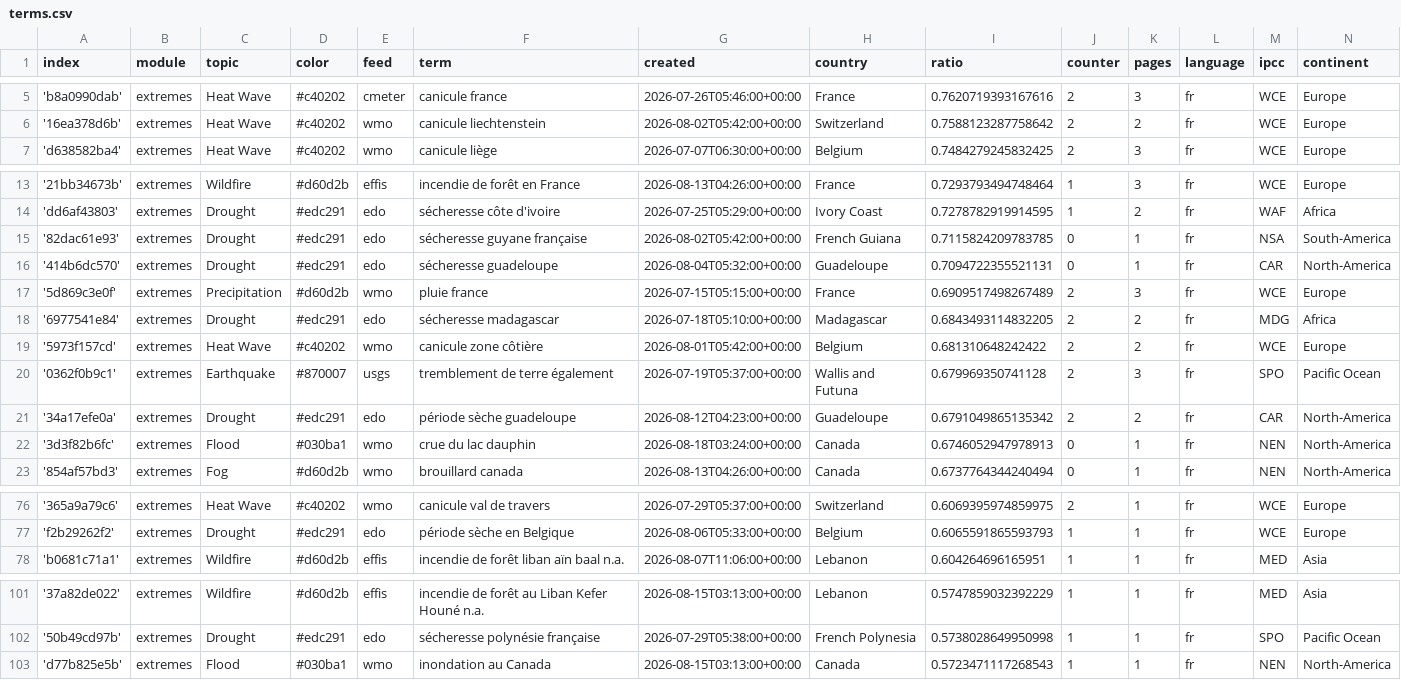
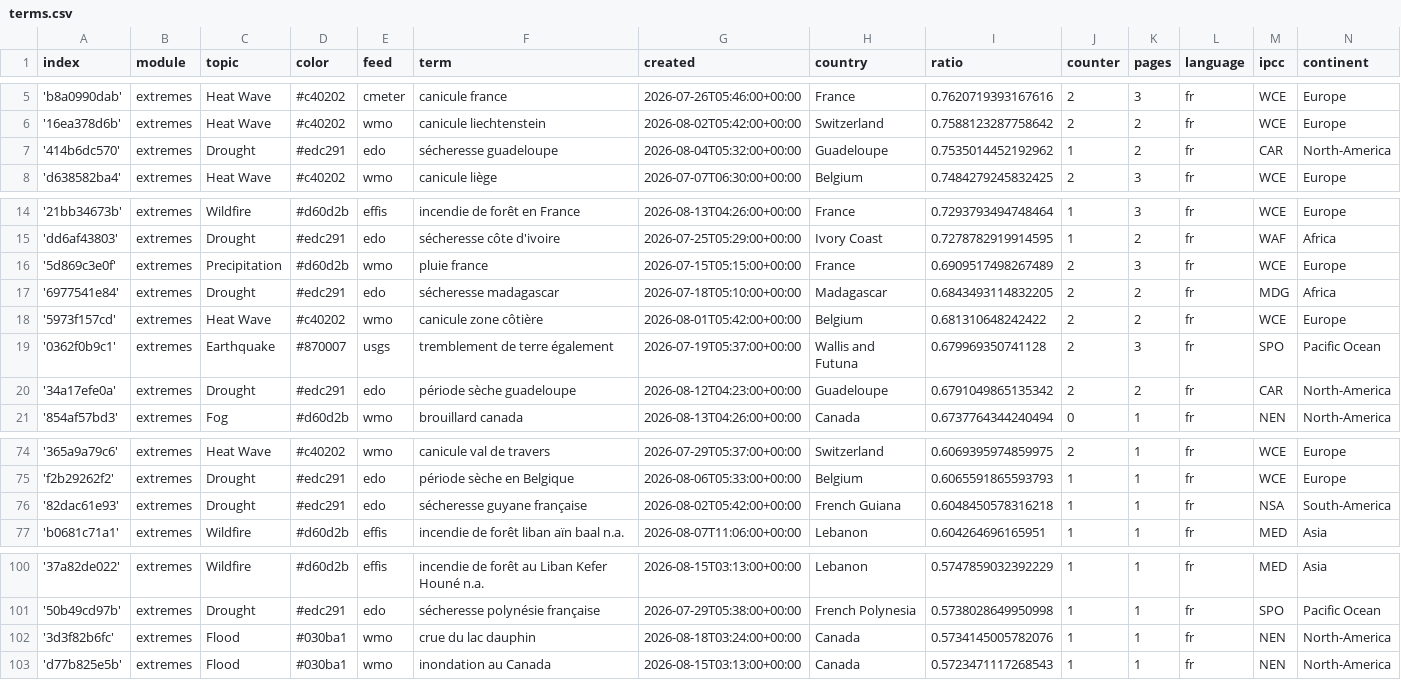
Before and after one commit to TinoH91news/frenchExtremes, a CSV file: terms.csv, drawn as a sheet; only a part is shown, gaps mark what is left out.

Commit message:
Commit from GitHub Actions (harvest:0.0)

```diff
--- a/terms.csv
+++ b/terms.csv
@@ -6,2 +6,3 @@ index,module,topic,color,feed,term,created,country,ratio,counter,pages,language,
 '16ea378d6b',extremes,Heat Wave,#c40202,wmo,canicule liechtenstein,2026-08-02T05:42:00+00:00,Switzerland,0.7588123287758642,2,2,fr,WCE,Europe
+'414b6dc570',extremes,Drought,#edc291,edo,sécheresse guadeloupe,2026-08-04T05:32:00+00:00,Guadeloupe,0.7535014452192962,1,2,fr,CAR,North-America
 'd638582ba4',extremes,Heat Wave,#c40202,wmo,canicule liège,2026-07-07T06:30:00+00:00,Belgium,0.7484279245832425,2,3,fr,WCE,Europe
@@ -14,4 +15,2 @@ index,module,topic,color,feed,term,created,country,ratio,counter,pages,language,
 'dd6af43803',extremes,Drought,#edc291,edo,sécheresse côte d'ivoire,2026-07-25T05:29:00+00:00,Ivory Coast,0.7278782919914595,1,2,fr,WAF,Africa
-'82dac61e93',extremes,Drought,#edc291,edo,sécheresse guyane française,2026-08-02T05:42:00+00:00,French Guiana,0.7115824209783785,0,1,fr,NSA,South-America
-'414b6dc570',extremes,Drought,#edc291,edo,sécheresse guadeloupe,2026-08-04T05:32:00+00:00,Guadeloupe,0.7094722355521131,0,1,fr,CAR,North-America
 '5d869c3e0f',extremes,Precipitation,#d60d2b,wmo,pluie france,2026-07-15T05:15:00+00:00,France,0.6909517498267489,2,3,fr,WCE,Europe
@@ -21,3 +20,2 @@ index,module,topic,color,feed,term,created,country,ratio,counter,pages,language,
 '34a17efe0a',extremes,Drought,#edc291,edo,période sèche guadeloupe,2026-08-12T04:23:00+00:00,Guadeloupe,0.6791049865135342,2,2,fr,CAR,North-America
-'3d3f82b6fc',extremes,Flood,#030ba1,wmo,crue du lac dauphin,2026-08-18T03:24:00+00:00,Canada,0.6746052947978913,0,1,fr,NEN,North-America
 '854af57bd3',extremes,Fog,#d60d2b,wmo,brouillard canada,2026-08-13T04:26:00+00:00,Canada,0.6737764344240494,0,1,fr,NEN,North-America
@@ -77,2 +75,3 @@ index,module,topic,color,feed,term,created,country,ratio,counter,pages,language,
 'f2b29262f2',extremes,Drought,#edc291,edo,période sèche en Belgique,2026-08-06T05:33:00+00:00,Belgium,0.6065591865593793,1,1,fr,WCE,Europe
+'82dac61e93',extremes,Drought,#edc291,edo,sécheresse guyane française,2026-08-02T05:42:00+00:00,French Guiana,0.6048450578316218,1,1,fr,NSA,South-America
 'b0681c71a1',extremes,Wildfire,#d60d2b,effis,incendie de forêt liban aïn baal n.a.,2026-08-07T11:06:00+00:00,Lebanon,0.604264696165951,1,1,fr,MED,Asia
@@ -102,2 +101,3 @@ index,module,topic,color,feed,term,created,country,ratio,counter,pages,language,
 '50b49cd97b',extremes,Drought,#edc291,edo,sécheresse polynésie française,2026-07-29T05:38:00+00:00,French Polynesia,0.5738028649950998,1,1,fr,SPO,Pacific Ocean
+'3d3f82b6fc',extremes,Flood,#030ba1,wmo,crue du lac dauphin,2026-08-18T03:24:00+00:00,Canada,0.5734145005782076,1,1,fr,NEN,North-America
 'd77b825e5b',extremes,Flood,#030ba1,wmo,inondation au Canada,2026-08-15T03:13:00+00:00,Canada,0.5723471117268543,1,1,fr,NEN,North-America
```
